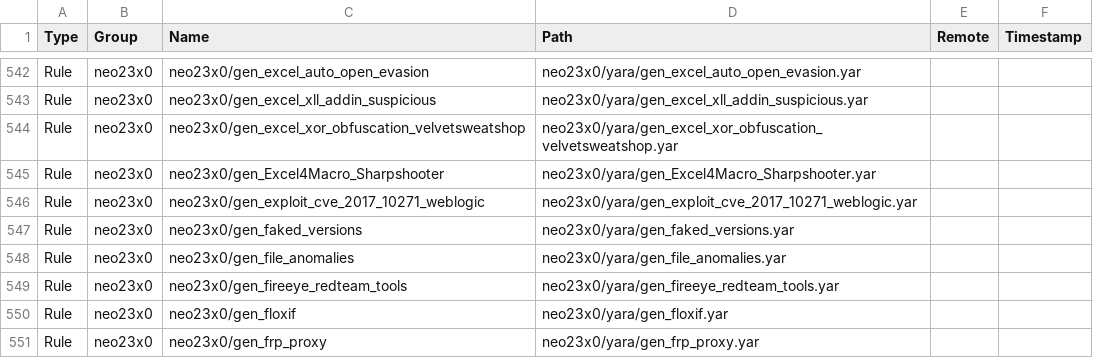
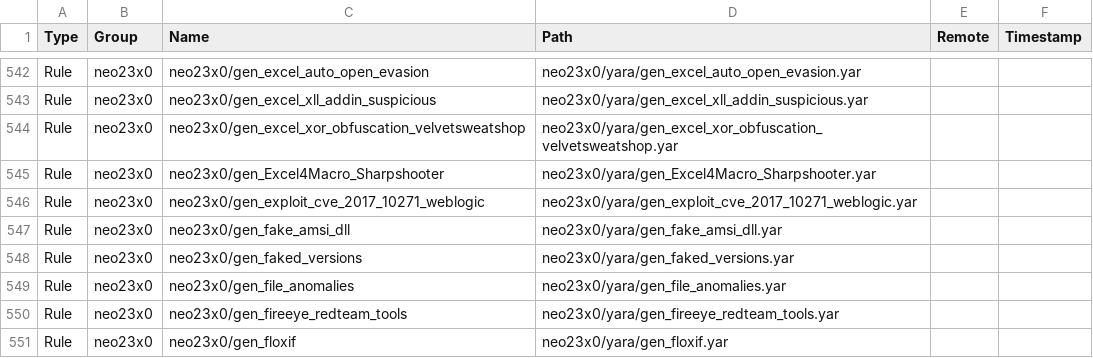
Before and after one commit to hugoalh/scan-virus-ghaction, a TSV file: assets/yara-unofficial/index.tsv, drawn as a sheet; only a part is shown, gaps mark what is left out; the shorter side is filled out with more unchanged rows.

Commit message:
Add YARA rule `neo23x0/gen_fake_amsi_dll`

```diff
--- a/assets/yara-unofficial/index.tsv
+++ b/assets/yara-unofficial/index.tsv
@@ -546,2 +546,3 @@ Rule	neo23x0	neo23x0/gen_Excel4Macro_Sharpshooter	neo23x0/yara/gen_Excel4Macro_S
 Rule	neo23x0	neo23x0/gen_exploit_cve_2017_10271_weblogic	neo23x0/yara/gen_exploit_cve_2017_10271_weblogic.yar		
+Rule	neo23x0	neo23x0/gen_fake_amsi_dll	neo23x0/yara/gen_fake_amsi_dll.yar		
 Rule	neo23x0	neo23x0/gen_faked_versions	neo23x0/yara/gen_faked_versions.yar		
```
